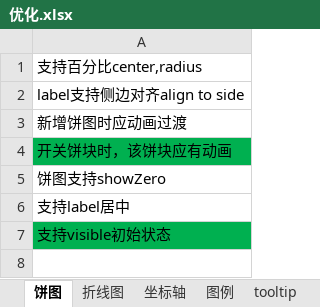
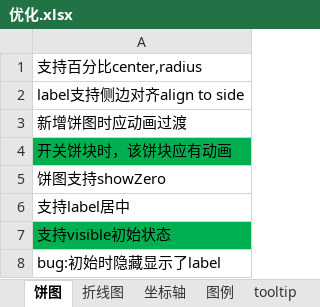
Before and after one commit to leewensheng/mycharts, an Excel workbook: 优化.xlsx, sheet 饼图, drawn as a sheet; values as stored, in another font and other column widths than the file's, no borders; the diff names each change by its address in the sheet, - before the commit and + after, or states it on an @@ line.

```diff
--- a/优化.xlsx (sheet 饼图)
+++ b/优化.xlsx (sheet 饼图)
+row 8: bug:初始时隐藏显示了label
```
Also changed, not shown: sheet 配置, 2 other files.
